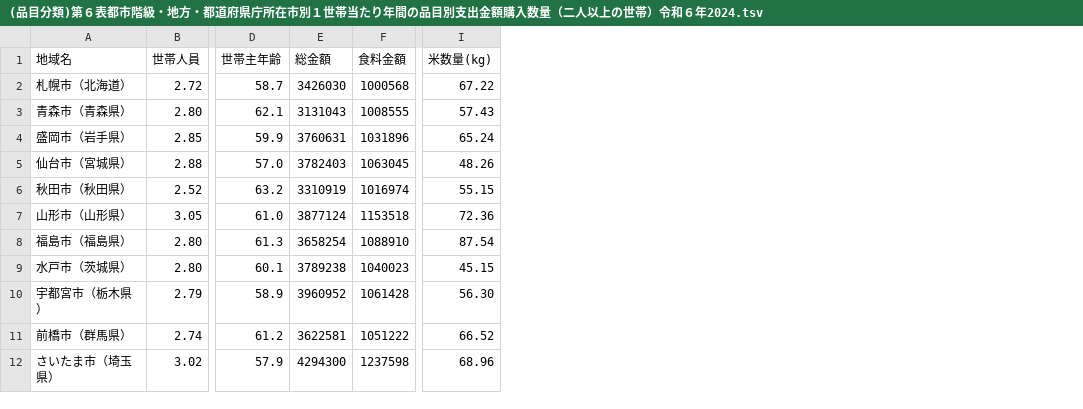
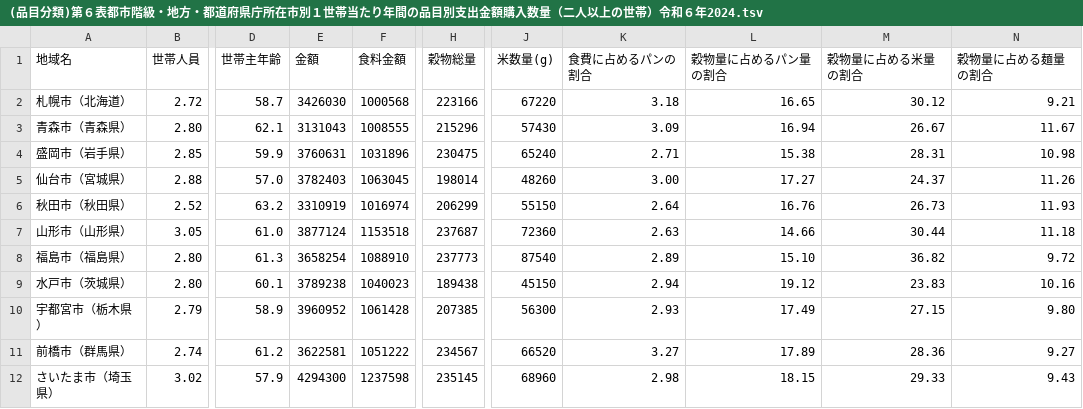
Before and after one commit to panzuki/3sp, a TSV file: tsv/(品目分類)第６表都市階級・地方・都道府県庁所在市別１世帯当たり年間の品目別支出金額購入数量（二人以上の世帯）令和６年2024.tsv, drawn as a sheet; only a part is shown, gaps mark what is left out; removed rows and columns are numbered as before the commit, all else as after; the diff names each change by its address in the sheet, - before the commit and + after, or states it on an @@ line.

Commit message:
Update (品目分類)第６表都市階級・地方・都道府県庁所在市別１世帯当たり年間の品目別支出金額購入数量（二人以上の世帯）令和６年2024.tsv

```diff
--- a/tsv/(品目分類)第６表都市階級・地方・都道府県庁所在市別１世帯当たり年間の品目別支出金額購入数量（二人以上の世帯）令和６年2024.tsv
+++ b/tsv/(品目分類)第６表都市階級・地方・都道府県庁所在市別１世帯当たり年間の品目別支出金額購入数量（二人以上の世帯）令和６年2024.tsv
+column H (穀物総量), rows 2-12: 223166 | 215296 | 230475 | 198014 | 206299 | 237687 | 237773 | 189438 | 207385 | 234567 | 235145
-column I (米数量(kg)), rows 2-12: 67.22 | 57.43 | 65.24 | 48.26 | 55.15 | 72.36 | 87.54 | 45.15 | 56.30 | 66.52 | 68.96
+column J (米数量(g)), rows 2-12: 67220 | 57430 | 65240 | 48260 | 55150 | 72360 | 87540 | 45150 | 56300 | 66520 | 68960
+column K (食費に占めるパンの割合), rows 2-12: 3.18 | 3.09 | 2.71 | 3.00 | 2.64 | 2.63 | 2.89 | 2.94 | 2.93 | 3.27 | 2.98
+column L (穀物量に占めるパン量の割合), rows 2-12: 16.65 | 16.94 | 15.38 | 17.27 | 16.76 | 14.66 | 15.10 | 19.12 | 17.49 | 17.89 | 18.15
+column M (穀物量に占める米量の割合), rows 2-12: 30.12 | 26.67 | 28.31 | 24.37 | 26.73 | 30.44 | 36.82 | 23.83 | 27.15 | 28.36 | 29.33
+column N (穀物量に占める麺量の割合), rows 2-12: 9.21 | 11.67 | 10.98 | 11.26 | 11.93 | 11.18 | 9.72 | 10.16 | 9.80 | 9.27 | 9.43
-E1: 総金額
+E1: 金額
```
